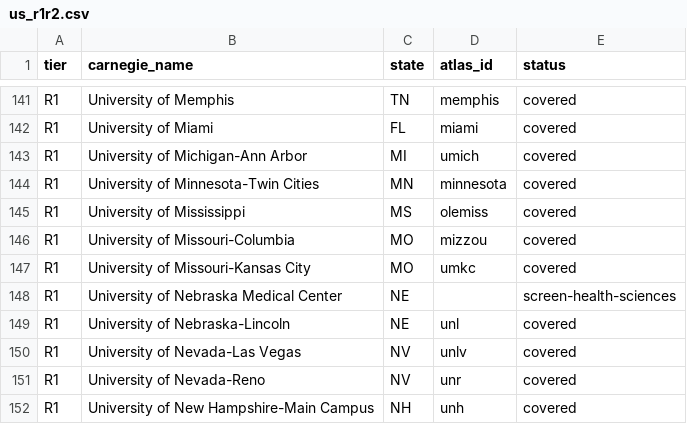
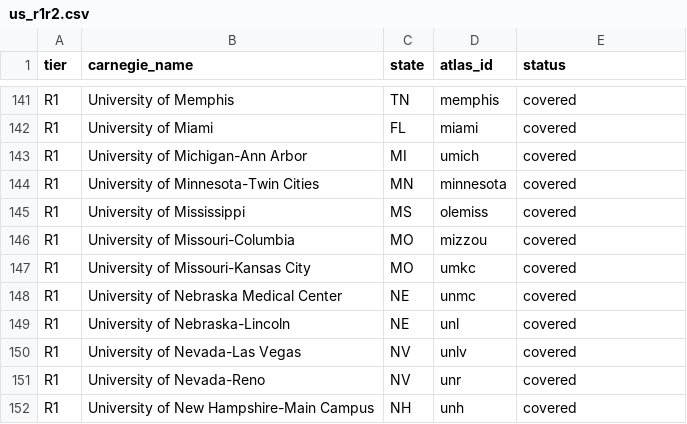
Before and after one commit to manilaladarsh-hash/YT, a CSV file: business/phd-atlas/handoff/us_r1r2.csv, drawn as a sheet; only a part is shown, gaps mark what is left out.

Commit message:
Add University of Nebraska Medical Center (unmc): 2 STEM PhD programs

```diff
--- a/business/phd-atlas/handoff/us_r1r2.csv
+++ b/business/phd-atlas/handoff/us_r1r2.csv
@@ -147,3 +147,3 @@ R1,University of Missouri-Columbia,MO,mizzou,covered
 R1,University of Missouri-Kansas City,MO,umkc,covered
-R1,University of Nebraska Medical Center,NE,,screen-health-sciences
+R1,University of Nebraska Medical Center,NE,unmc,covered
 R1,University of Nebraska-Lincoln,NE,unl,covered
```
Also changed, not shown: 5 other files.
